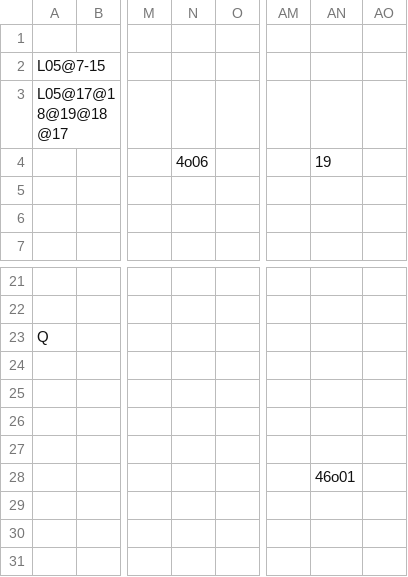
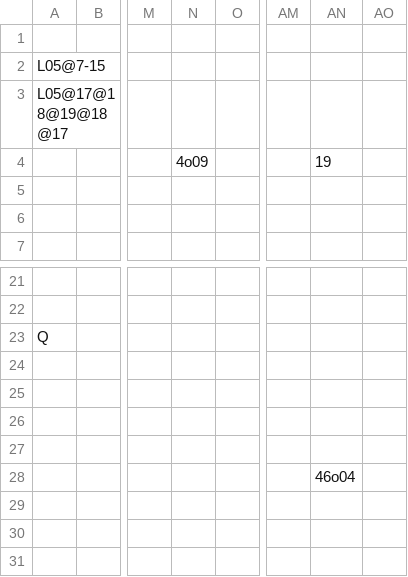
Before and after one commit to fkrstevski/GitHubRepository, a CSV file: TheEdge/android/assets/levels/Zone2Stage5.csv, drawn as a sheet; only a part is shown, gaps mark what is left out; the diff names each change by its address in the sheet, - before the commit and + after, or states it on an @@ line.

```diff
--- a/TheEdge/android/assets/levels/Zone2Stage5.csv
+++ b/TheEdge/android/assets/levels/Zone2Stage5.csv
-N4: 4o06
+N4: 4o09
-AN28: 46o01
+AN28: 46o04
```
Also changed, not shown: TheEdge/android/assets/levels/KitchenSink.csv, TheEdge/android/assets/levels/Zone2Stage3.csv, 6 other files.
